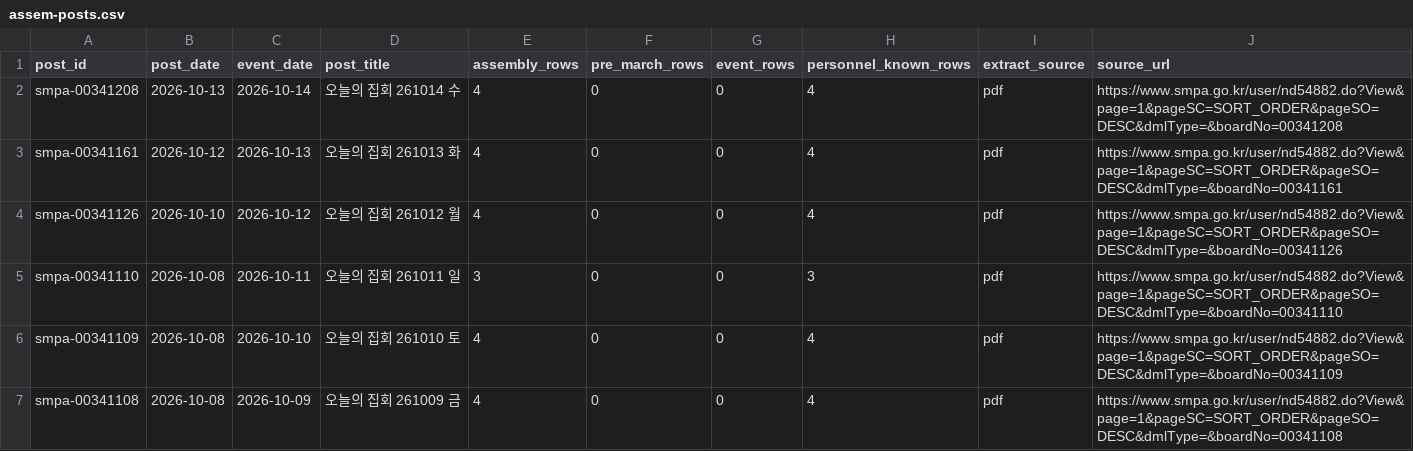
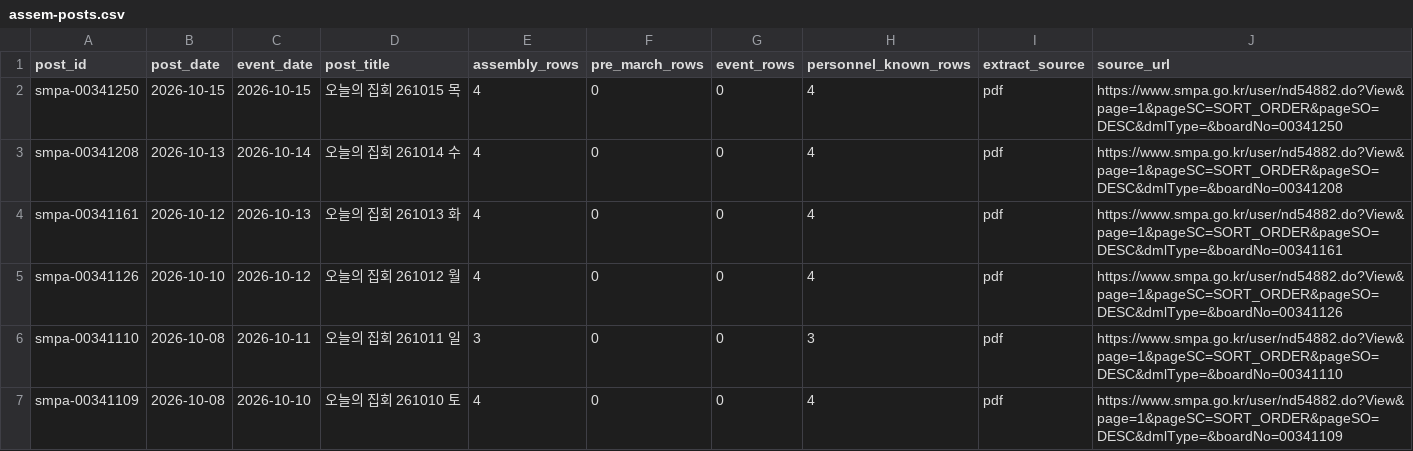
Before and after one commit to davidmh0203/SUBWAY-PREDICT, a CSV file: data/spatic/assem-posts.csv, drawn as a sheet; only a part is shown; the shorter side is filled out with more unchanged rows; the diff names each change by its address in the sheet, - before the commit and + after, or states it on an @@ line.

```diff
--- a/data/spatic/assem-posts.csv
+++ b/data/spatic/assem-posts.csv
+row 2: smpa-00341250 | 2026-10-15 | 2026-10-15 | 오늘의 집회 261015 목 | 4 | 0 | 0 | 4 | pdf | https://www.smpa.go.kr/user/nd54882.do?View&page=1&pageSC=SORT_ORDER&pageSO=DESC&dmlType=&boardNo=00341250
```
Also changed, not shown: 2 other files.
